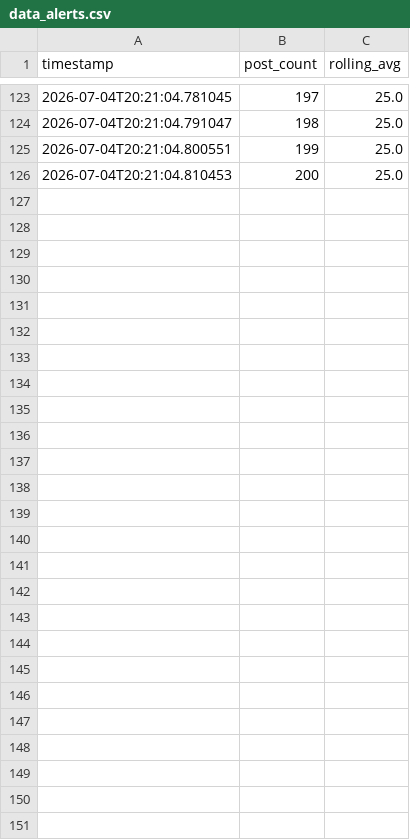
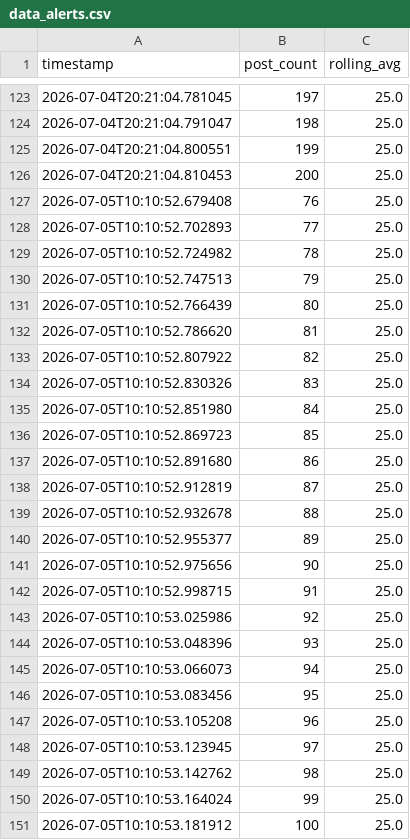
Before and after one commit to Dewesh10/pulselite, a CSV file: data_alerts.csv, drawn as a sheet; only a part is shown, gaps mark what is left out.

```diff
--- a/data_alerts.csv
+++ b/data_alerts.csv
@@ -126 +126,26 @@ timestamp,post_count,rolling_avg
 2026-07-04T20:21:04.810453,200,25.0
+2026-07-05T10:10:52.679408,76,25.0
+2026-07-05T10:10:52.702893,77,25.0
+2026-07-05T10:10:52.724982,78,25.0
+2026-07-05T10:10:52.747513,79,25.0
+2026-07-05T10:10:52.766439,80,25.0
+2026-07-05T10:10:52.786620,81,25.0
+2026-07-05T10:10:52.807922,82,25.0
+2026-07-05T10:10:52.830326,83,25.0
+2026-07-05T10:10:52.851980,84,25.0
+2026-07-05T10:10:52.869723,85,25.0
+2026-07-05T10:10:52.891680,86,25.0
+2026-07-05T10:10:52.912819,87,25.0
+2026-07-05T10:10:52.932678,88,25.0
+2026-07-05T10:10:52.955377,89,25.0
+2026-07-05T10:10:52.975656,90,25.0
+2026-07-05T10:10:52.998715,91,25.0
+2026-07-05T10:10:53.025986,92,25.0
+2026-07-05T10:10:53.048396,93,25.0
+2026-07-05T10:10:53.066073,94,25.0
+2026-07-05T10:10:53.083456,95,25.0
+2026-07-05T10:10:53.105208,96,25.0
+2026-07-05T10:10:53.123945,97,25.0
+2026-07-05T10:10:53.142762,98,25.0
+2026-07-05T10:10:53.164024,99,25.0
+2026-07-05T10:10:53.181912,100,25.0
```
Also changed, not shown: data_posts.csv, data_volume.csv, 7 other files.
